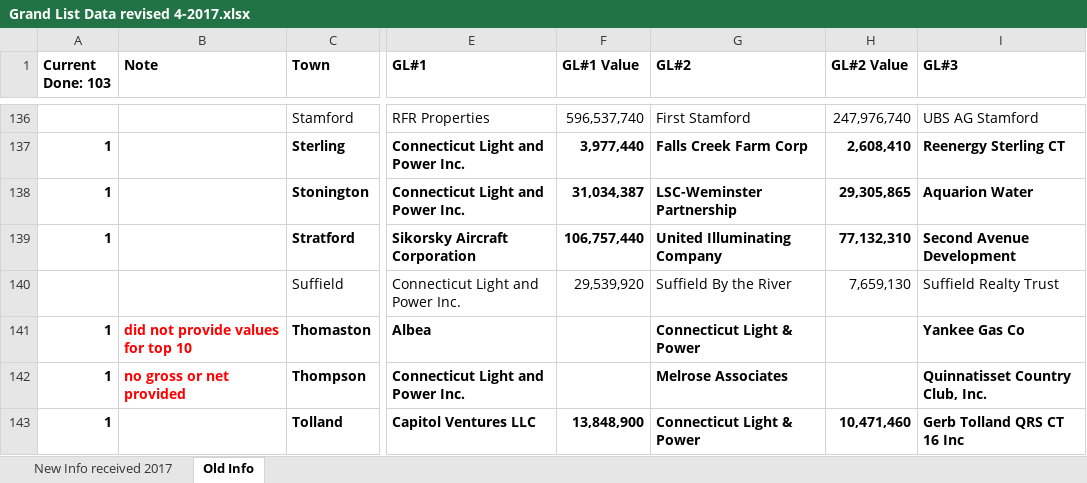
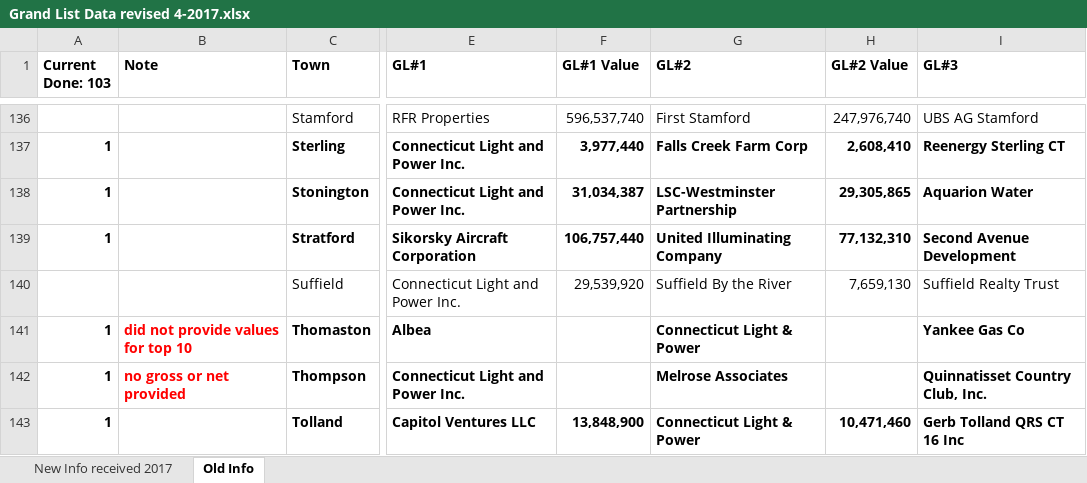
Before and after one commit to CT-Data-Collaborative/grand-list-top-10-totals, an Excel workbook: raw/Grand List Data revised 4-2017.xlsx, sheet Old Info, drawn as a sheet; only a part is shown, gaps mark what is left out; values as stored, in another font and other column widths than the file's, no borders; the diff names each change by its address in the sheet, - before the commit and + after, or states it on an @@ line.

```diff
--- a/raw/Grand List Data revised 4-2017.xlsx (sheet Old Info)
+++ b/raw/Grand List Data revised 4-2017.xlsx (sheet Old Info)
-G138 (GL#2): LSC-Weminster Partnership
+G138 (GL#2): LSC-Westminster Partnership
```
Also changed, not shown: 1 other file.
